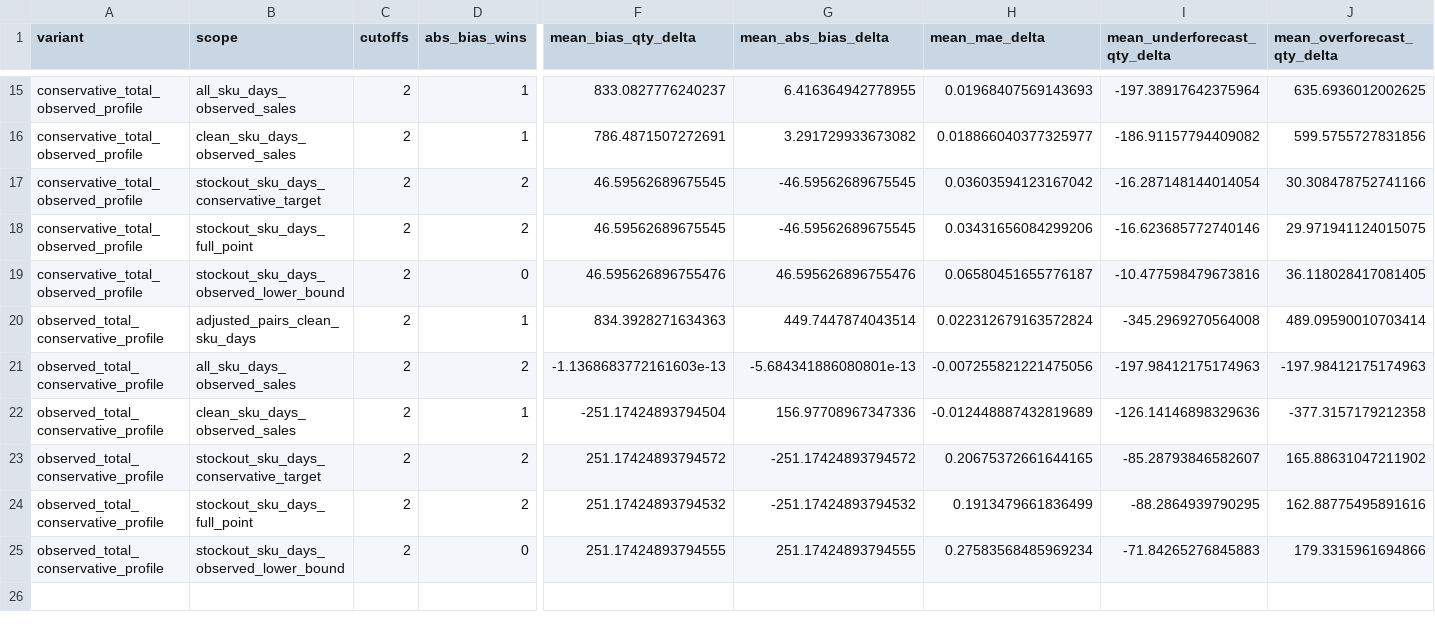
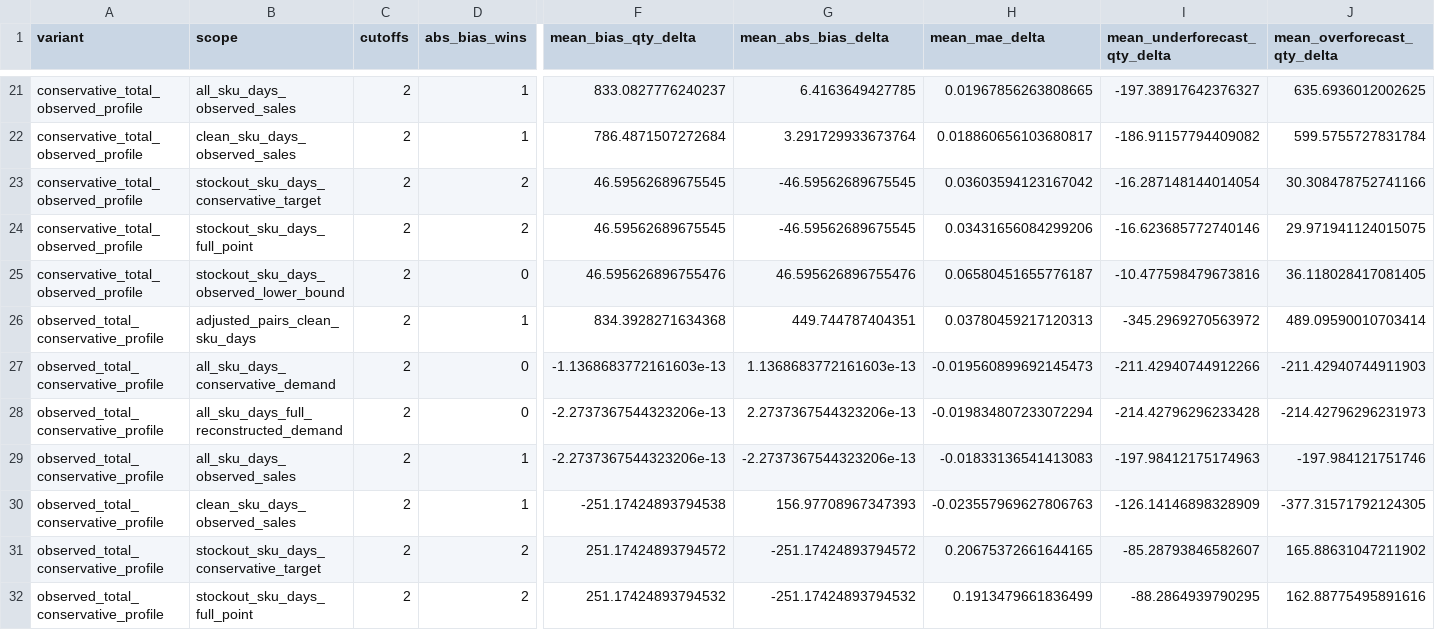
Before and after one commit to Almazziastinov/demand-forecasting-model, a CSV file: reports/stockout_adjusted_sku_profile_experiment/summary.csv, drawn as a sheet; only a part is shown, gaps mark what is left out; the shorter side is filled out with more unchanged rows; addresses are those after the commit; rows hold the shown columns only; the diff covers the shown part only; the diff names each change by its address in the sheet, - before the commit and + after, or states it on an @@ line.

```diff
--- a/reports/stockout_adjusted_sku_profile_experiment/summary.csv
+++ b/reports/stockout_adjusted_sku_profile_experiment/summary.csv
-G21 (mean_abs_bias_delta): 6.416364942778955
+G21 (mean_abs_bias_delta): 6.4163649427785
-H21 (mean_mae_delta): 0.01968407569143693
+H21 (mean_mae_delta): 0.01967856263808665
-I21 (mean_underforecast_qty_delta): -197.38917642375964
+I21 (mean_underforecast_qty_delta): -197.38917642376327
-F22 (mean_bias_qty_delta): 786.4871507272691
+F22 (mean_bias_qty_delta): 786.4871507272684
-G22 (mean_abs_bias_delta): 3.291729933673082
+G22 (mean_abs_bias_delta): 3.291729933673764
-H22 (mean_mae_delta): 0.018866040377325977
+H22 (mean_mae_delta): 0.018860656103680817
-J22 (mean_overforecast_qty_delta): 599.5755727831856
+J22 (mean_overforecast_qty_delta): 599.5755727831784
-F26 (mean_bias_qty_delta): 834.3928271634363
+F26 (mean_bias_qty_delta): 834.3928271634368
-G26 (mean_abs_bias_delta): 449.7447874043514
+G26 (mean_abs_bias_delta): 449.744787404351
-H26 (mean_mae_delta): 0.022312679163572824
+H26 (mean_mae_delta): 0.03780459217120313
-I26 (mean_underforecast_qty_delta): -345.2969270564008
+I26 (mean_underforecast_qty_delta): -345.2969270563972
+row 27: observed_total_conservative_profile | all_sku_days_conservative_demand | 2 | 0 | -1.1368683772161603e-13 | 1.1368683772161603e-13 | -0.019560899692145473 | -211.42940744912266 | -211.42940744911903
+row 28: observed_total_conservative_profile | all_sku_days_full_reconstructed_demand | 2 | 0 | -2.2737367544323206e-13 | 2.2737367544323206e-13 | -0.019834807233072294 | -214.42796296233428 | -214.42796296231973
-D29 (abs_bias_wins): 2
+D29 (abs_bias_wins): 1
-F29 (mean_bias_qty_delta): -1.1368683772161603e-13
+F29 (mean_bias_qty_delta): -2.2737367544323206e-13
-G29 (mean_abs_bias_delta): -5.684341886080801e-13
+G29 (mean_abs_bias_delta): -2.2737367544323206e-13
-H29 (mean_mae_delta): -0.007255821221475056
+H29 (mean_mae_delta): -0.01833136541413083
-J29 (mean_overforecast_qty_delta): -197.98412175174963
+J29 (mean_overforecast_qty_delta): -197.984121751746
-F30 (mean_bias_qty_delta): -251.17424893794504
+F30 (mean_bias_qty_delta): -251.17424893794538
-G30 (mean_abs_bias_delta): 156.97708967347336
+G30 (mean_abs_bias_delta): 156.97708967347393
-H30 (mean_mae_delta): -0.012448887432819689
+H30 (mean_mae_delta): -0.023557969627806763
-I30 (mean_underforecast_qty_delta): -126.14146898329636
+I30 (mean_underforecast_qty_delta): -126.14146898328909
-J30 (mean_overforecast_qty_delta): -377.3157179212358
+J30 (mean_overforecast_qty_delta): -377.31571792124305
```
Also changed, not shown: 6 added rows and 26 edited cells elsewhere in this file, reports/stockout_adjusted_sku_profile_experiment/deltas.csv, reports/stockout_adjusted_sku_profile_experiment/metrics.csv, 8 other files.
